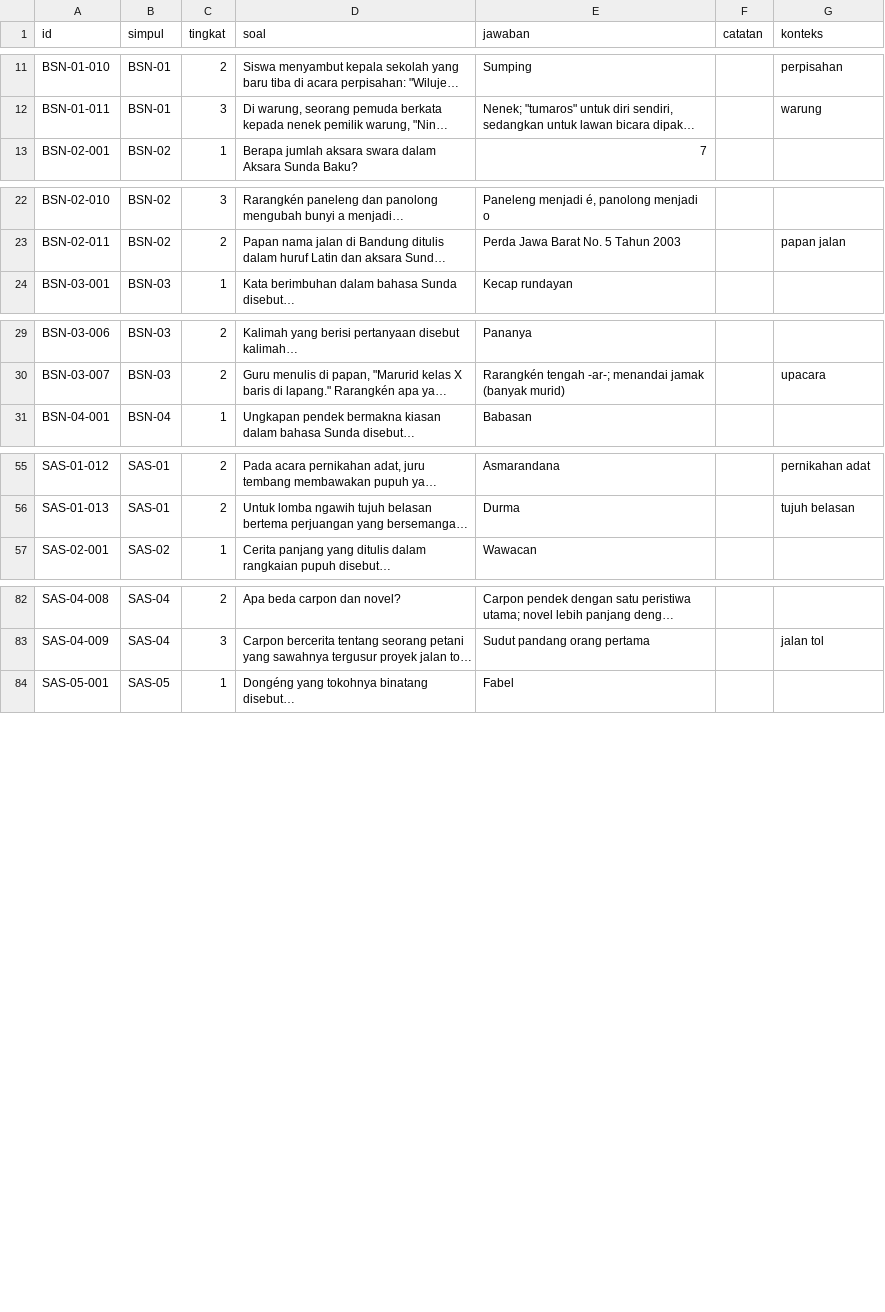
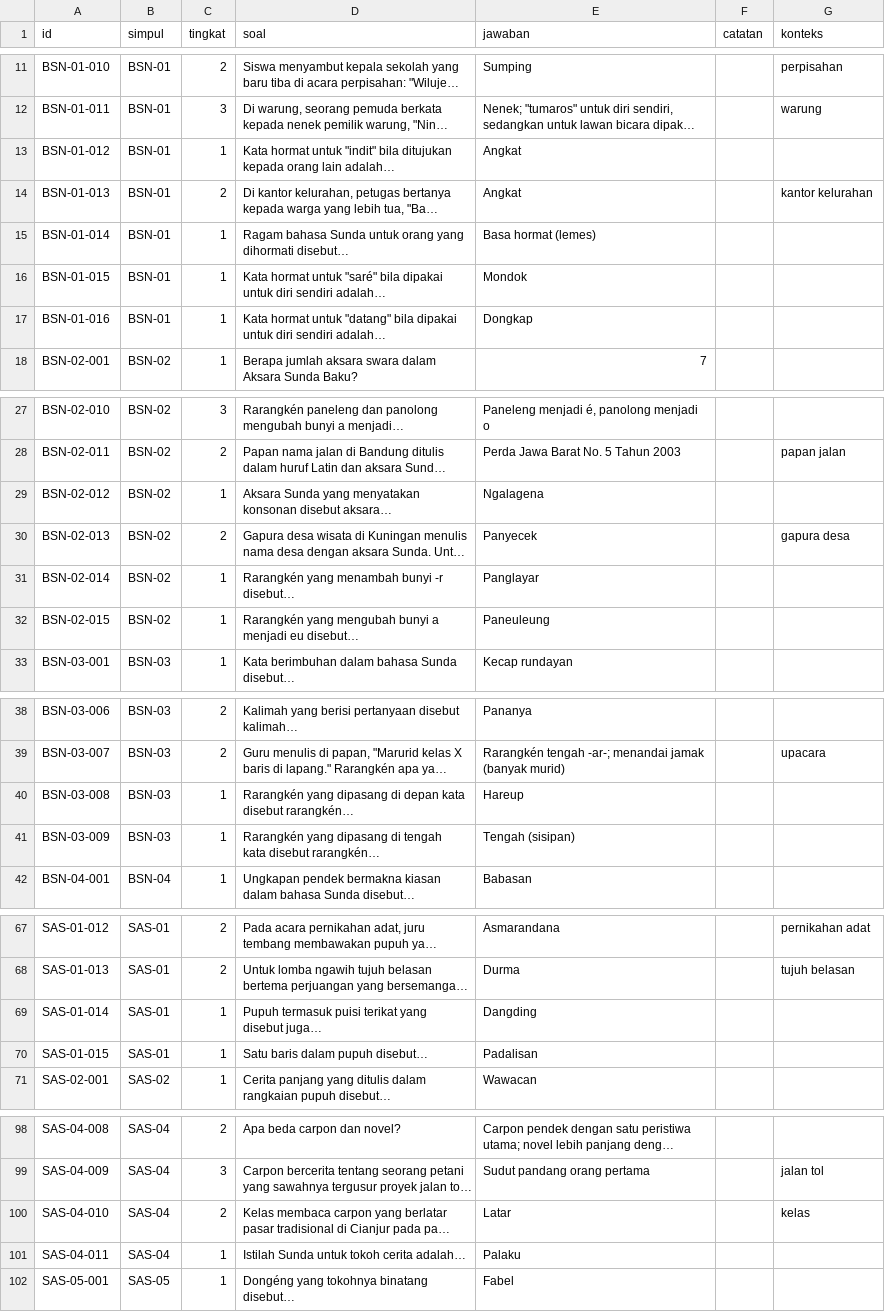
Before and after one commit to nugross190/Knowledge-Map-Project-Knovera, a CSV file: data/questions/bahasa-sunda.csv, drawn as a sheet; only a part is shown, gaps mark what is left out; long unchanged cells end in …; the diff covers the shown part only; the diff names each change by its address in the sheet, - before the commit and + after, or states it on an @@ line.

```diff
--- a/data/questions/bahasa-sunda.csv
+++ b/data/questions/bahasa-sunda.csv
@@ row 164 moved to row 13: BSN-01-012 @@
@@ row 172 moved to row 14: BSN-01-013 @@
+row 15: BSN-01-014 | BSN-01 | 1 | Ragam bahasa Sunda untuk orang yang dihormati disebut… | Basa hormat (lemes)
+row 16: BSN-01-015 | BSN-01 | 1 | Kata hormat untuk "saré" bila dipakai untuk diri sendiri adalah… | Mondok
+row 17: BSN-01-016 | BSN-01 | 1 | Kata hormat untuk "datang" bila dipakai untuk diri sendiri adalah… | Dongkap
@@ row 165 moved to row 29: BSN-02-012 @@
@@ row 173 moved to row 30: BSN-02-013 @@
+row 31: BSN-02-014 | BSN-02 | 1 | Rarangkén yang menambah bunyi -r disebut… | Panglayar
+row 32: BSN-02-015 | BSN-02 | 1 | Rarangkén yang mengubah bunyi a menjadi eu disebut… | Paneuleung
@@ row 166 moved to row 40: BSN-03-008 @@
+row 41: BSN-03-009 | BSN-03 | 1 | Rarangkén yang dipasang di tengah kata disebut rarangkén… | Tengah (sisipan)
+row 69: SAS-01-014 | SAS-01 | 1 | Pupuh termasuk puisi terikat yang disebut juga… | Dangding
+row 70: SAS-01-015 | SAS-01 | 1 | Satu baris dalam pupuh disebut… | Padalisan
@@ row 174 moved to row 100: SAS-04-010 @@
+row 101: SAS-04-011 | SAS-04 | 1 | Istilah Sunda untuk tokoh cerita adalah… | Palaku
```
Also changed, not shown: 5 added rows, 11 moved rows and 5 edited cells elsewhere in this file, data/questions/bahasa-arab.csv, data/questions/bahasa-jepang.csv, 42 other files.
